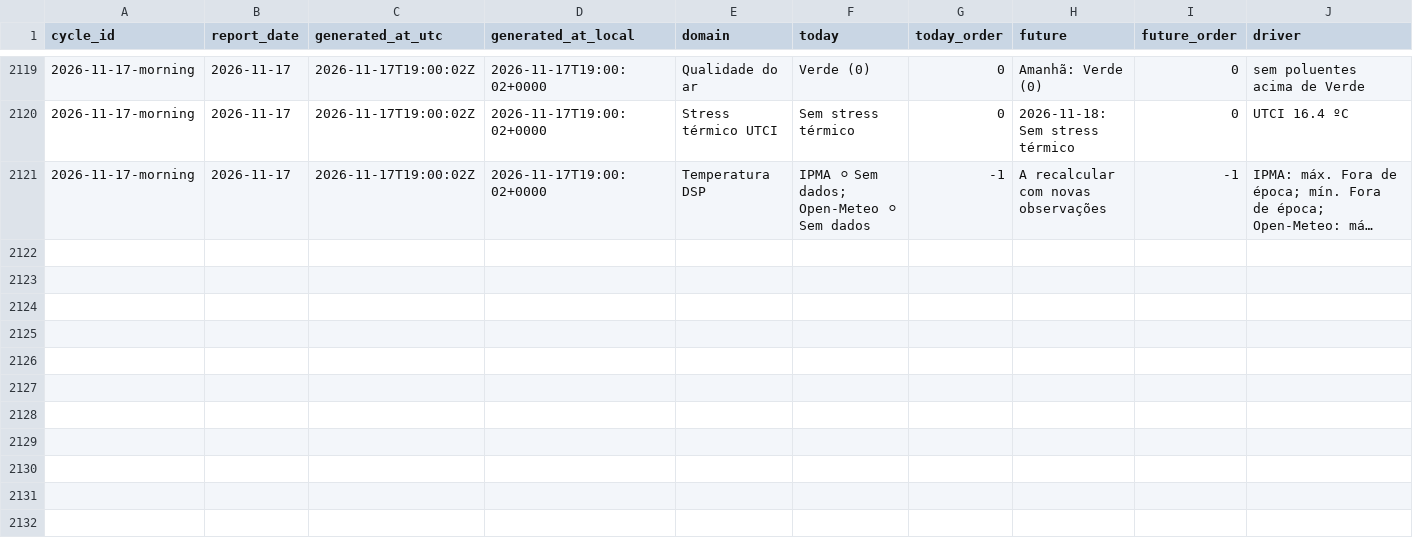
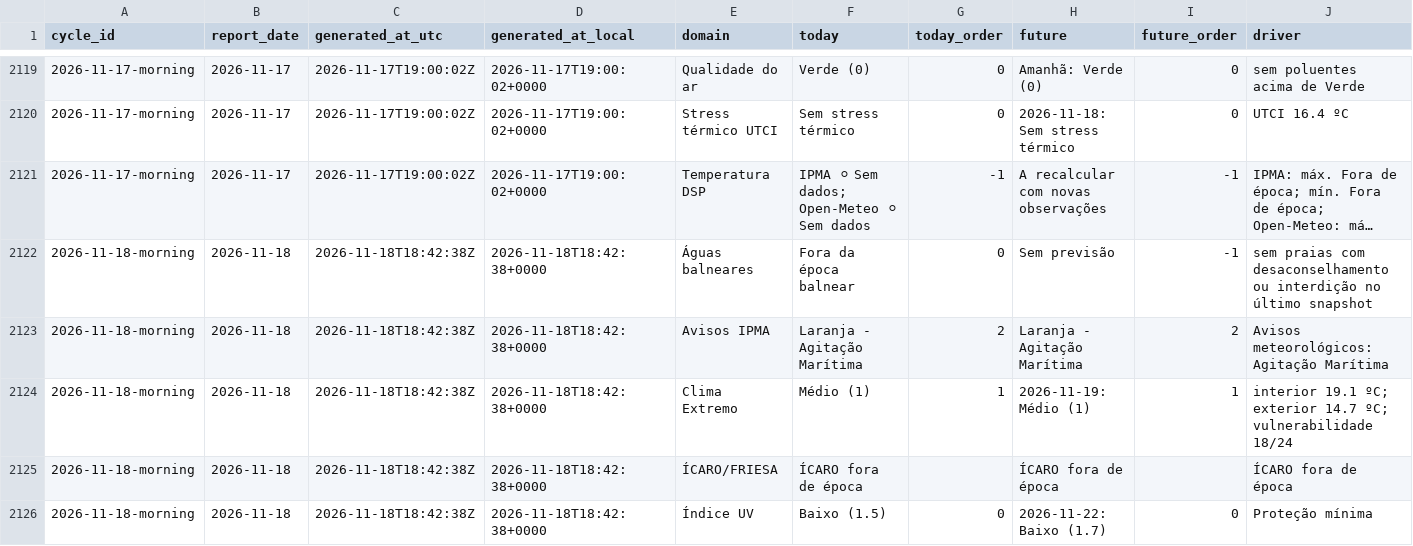
Before and after one commit to DBLQA90/qualar_matosinhos, a CSV file: data/daily_report_signal_snapshots.csv, drawn as a sheet; only a part is shown, gaps mark what is left out; long unchanged cells end in …; rows hold the shown columns only; the diff covers the shown part only; the diff names each change by its address in the sheet, - before the commit and + after, or states it on an @@ line.

```diff
--- a/data/daily_report_signal_snapshots.csv
+++ b/data/daily_report_signal_snapshots.csv
+row 2122: 2026-11-18-morning | 2026-11-18 | 2026-11-18T18:42:38Z | 2026-11-18T18:42:38+0000 | Águas balneares | Fora da época balnear | 0 | Sem previsão | -1 | sem praias com desaconselhamento ou interdição no último snapshot
+row 2123: 2026-11-18-morning | 2026-11-18 | 2026-11-18T18:42:38Z | 2026-11-18T18:42:38+0000 | Avisos IPMA | Laranja - Agitação Marítima | 2 | Laranja - Agitação Marítima | 2 | Avisos meteorológicos: Agitação Marítima
+row 2124: 2026-11-18-morning | 2026-11-18 | 2026-11-18T18:42:38Z | 2026-11-18T18:42:38+0000 | Clima Extremo | Médio (1) | 1 | 2026-11-19: Médio (1) | 1 | interior 19.1 ºC; exterior 14.7 ºC; vulnerabilidade 18/24
+row 2125: 2026-11-18-morning | 2026-11-18 | 2026-11-18T18:42:38Z | 2026-11-18T18:42:38+0000 | ÍCARO/FRIESA | ÍCARO fora de época |  | ÍCARO fora de época |  | ÍCARO fora de época
+row 2126: 2026-11-18-morning | 2026-11-18 | 2026-11-18T18:42:38Z | 2026-11-18T18:42:38+0000 | Índice UV | Baixo (1.5) | 0 | 2026-11-22: Baixo (1.7) | 0 | Proteção mínima
```
Also changed, not shown: 5 added rows elsewhere in this file, data/pipeline_source_status_latest.csv, data/workflow_run_markers.csv, 3 other files.
